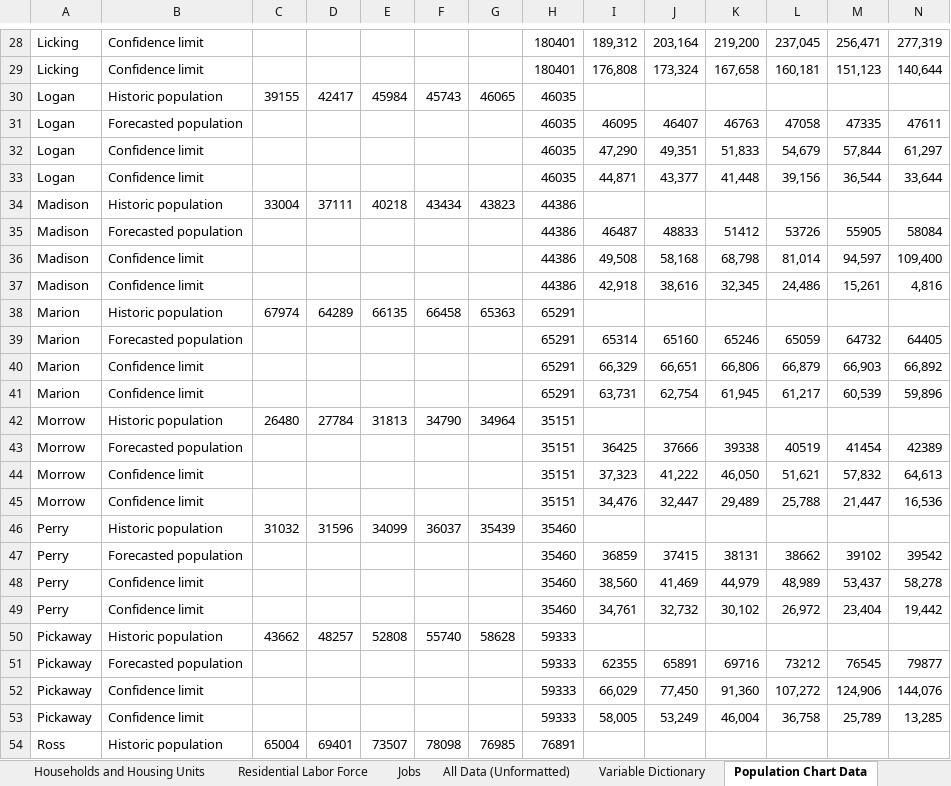
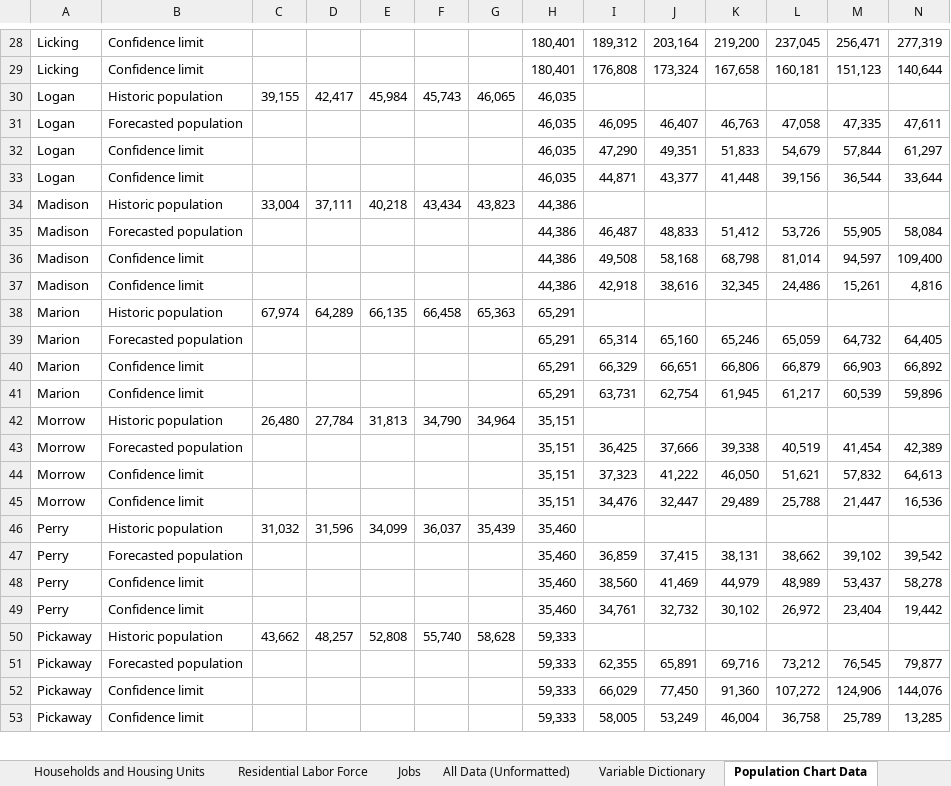
Before and after one commit to morpc/morpc-county-controls, an Excel workbook: deliverables/CountyControls_WEB.xlsx, sheet Population Chart Data, drawn as a sheet; only a part is shown, gaps mark what is left out; values as stored, in another font and other column widths than the file's, no borders; charts and pictures not drawn; removed rows and columns are numbered as before the commit, all else as after; the diff covers the shown part only; the diff names each change by its address in the sheet, - before the commit and + after, or states it on an @@ line.

Commit message:
Clean up all data sheet.  Add worksheet protection.

```diff
--- a/deliverables/CountyControls_WEB.xlsx (sheet Population Chart Data)
+++ b/deliverables/CountyControls_WEB.xlsx (sheet Population Chart Data)
-H28:H29: 180401
+H28:H29: 180,401
-row 30: Logan | Historic population | 39155 | 42417 | 45984 | 45743 | 46065 | 46035
-row 31: Logan | Forecasted population |  |  |  |  |  | 46035 | 46095 | 46407 | 46763 | 47058 | 47335 | 47611
+row 30: Logan | Historic population | 39,155 | 42,417 | 45,984 | 45,743 | 46,065 | 46,035
+row 31: Logan | Forecasted population |  |  |  |  |  | 46,035 | 46,095 | 46,407 | 46,763 | 47,058 | 47,335 | 47,611
-H32:H33: 46035
+H32:H33: 46,035
-row 34: Madison | Historic population | 33004 | 37111 | 40218 | 43434 | 43823 | 44386
-row 35: Madison | Forecasted population |  |  |  |  |  | 44386 | 46487 | 48833 | 51412 | 53726 | 55905 | 58084
+row 34: Madison | Historic population | 33,004 | 37,111 | 40,218 | 43,434 | 43,823 | 44,386
+row 35: Madison | Forecasted population |  |  |  |  |  | 44,386 | 46,487 | 48,833 | 51,412 | 53,726 | 55,905 | 58,084
-H36:H37: 44386
+H36:H37: 44,386
-row 38: Marion | Historic population | 67974 | 64289 | 66135 | 66458 | 65363 | 65291
-row 39: Marion | Forecasted population |  |  |  |  |  | 65291 | 65314 | 65160 | 65246 | 65059 | 64732 | 64405
+row 38: Marion | Historic population | 67,974 | 64,289 | 66,135 | 66,458 | 65,363 | 65,291
+row 39: Marion | Forecasted population |  |  |  |  |  | 65,291 | 65,314 | 65,160 | 65,246 | 65,059 | 64,732 | 64,405
-H40:H41: 65291
+H40:H41: 65,291
-row 42: Morrow | Historic population | 26480 | 27784 | 31813 | 34790 | 34964 | 35151
-row 43: Morrow | Forecasted population |  |  |  |  |  | 35151 | 36425 | 37666 | 39338 | 40519 | 41454 | 42389
+row 42: Morrow | Historic population | 26,480 | 27,784 | 31,813 | 34,790 | 34,964 | 35,151
+row 43: Morrow | Forecasted population |  |  |  |  |  | 35,151 | 36,425 | 37,666 | 39,338 | 40,519 | 41,454 | 42,389
-H44:H45: 35151
+H44:H45: 35,151
-row 46: Perry | Historic population | 31032 | 31596 | 34099 | 36037 | 35439 | 35460
-row 47: Perry | Forecasted population |  |  |  |  |  | 35460 | 36859 | 37415 | 38131 | 38662 | 39102 | 39542
+row 46: Perry | Historic population | 31,032 | 31,596 | 34,099 | 36,037 | 35,439 | 35,460
+row 47: Perry | Forecasted population |  |  |  |  |  | 35,460 | 36,859 | 37,415 | 38,131 | 38,662 | 39,102 | 39,542
-H48:H49: 35460
+H48:H49: 35,460
-row 50: Pickaway | Historic population | 43662 | 48257 | 52808 | 55740 | 58628 | 59333
-row 51: Pickaway | Forecasted population |  |  |  |  |  | 59333 | 62355 | 65891 | 69716 | 73212 | 76545 | 79877
+row 50: Pickaway | Historic population | 43,662 | 48,257 | 52,808 | 55,740 | 58,628 | 59,333
+row 51: Pickaway | Forecasted population |  |  |  |  |  | 59,333 | 62,355 | 65,891 | 69,716 | 73,212 | 76,545 | 79,877
-H52:H53: 59333
+H52:H53: 59,333
-row 54: Ross | Historic population | 65004 | 69401 | 73507 | 78098 | 76985 | 76891
```
Also changed, not shown: 20 added rows, 19 removed rows, 18 edited cells and cell formats elsewhere in this sheet, sheet All Data (Unformatted), sheet Revision History, sheet Variable Dictionary, formulas that keep their value, charts or pictures.
